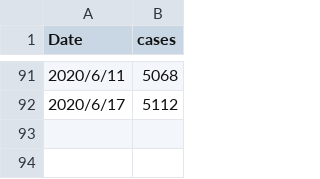
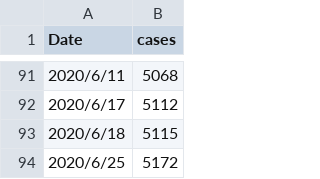
Before and after one commit to nahlgren/MA_COVID-19, a TSV file: Worcester_city.tsv, drawn as a sheet; only a part is shown, gaps mark what is left out.

```diff
--- a/Worcester_city.tsv
+++ b/Worcester_city.tsv
@@ -92 +92,3 @@ Date	cases
 2020/6/17	5112
+2020/6/18	5115
+2020/6/25	5172
```
Also changed, not shown: Worcester_deaths.tsv, 8 other files.
